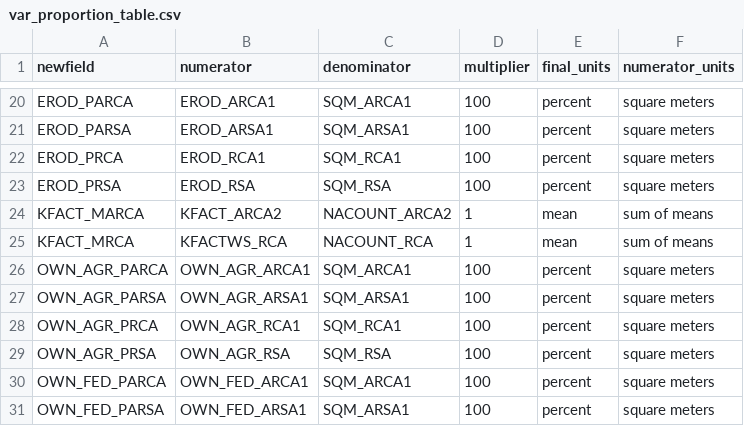
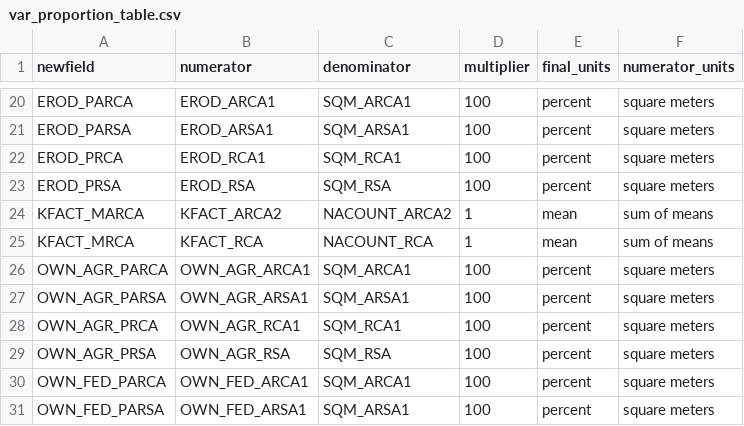
Before and after one commit to petertbryant/MidCoastTMDL, a CSV file: var_proportion_table.csv, drawn as a sheet; only a part is shown, gaps mark what is left out.

Commit message:
Further refined variables to include in modeling to reduce overlap. Issue with headwater streams resulting in equivalent ARCA-RCA and ARSA-RCA values called out. Updated to ssn_RF_data to reflect calculations to result in non-zero values. Updated var_proportion_table to have updated name for KFACT in the RCA.

```diff
--- a/var_proportion_table.csv
+++ b/var_proportion_table.csv
@@ -24,3 +24,3 @@ EROD_PRSA,EROD_RSA,SQM_RSA,100,percent,square meters
 KFACT_MARCA,KFACT_ARCA2,NACOUNT_ARCA2,1,mean,sum of means
-KFACT_MRCA,KFACTWS_RCA,NACOUNT_RCA,1,mean,sum of means
+KFACT_MRCA,KFACT_RCA,NACOUNT_RCA,1,mean,sum of means
 OWN_AGR_PARCA,OWN_AGR_ARCA1,SQM_ARCA1,100,percent,square meters
```
Also changed, not shown: 3 other files.
